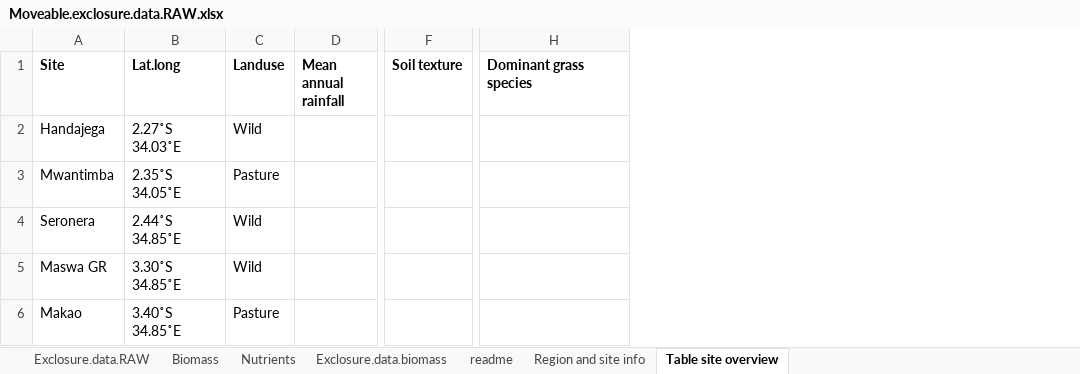
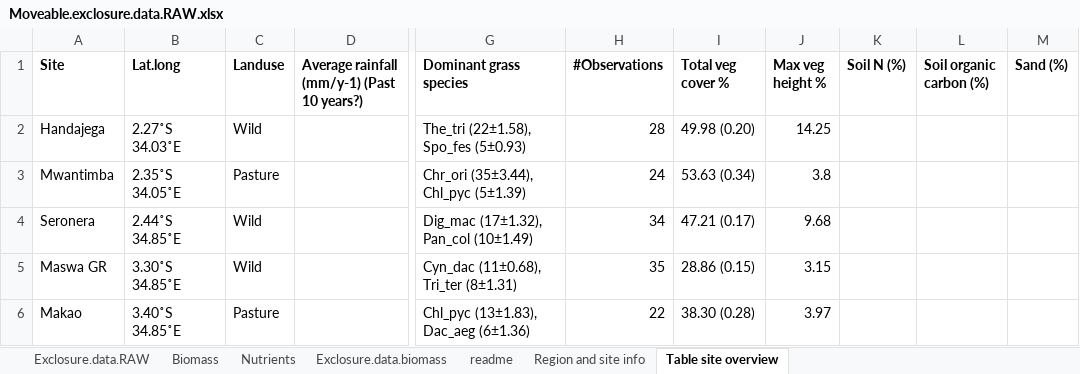
Before and after one commit to JamesDMSpeed/AfricanBioServices-Vegetation-and-soils, an Excel workbook: Moveable exclosures/Moveable.exclosure.data.RAW.xlsx, sheet Table site overview, drawn as a sheet; only a part is shown, gaps mark what is left out; values as stored, in another font and other column widths than the file's, no borders; removed rows and columns are numbered as before the commit, all else as after; the diff names each change by its address in the sheet, - before the commit and + after, or states it on an @@ line.

Commit message:
Updated RAW file, including prod and cons weighted by covers and making new stacked csv file.

```diff
--- a/Moveable exclosures/Moveable.exclosure.data.RAW.xlsx (sheet Table site overview)
+++ b/Moveable exclosures/Moveable.exclosure.data.RAW.xlsx (sheet Table site overview)
-column D (Mean annual rainfall), empty
+column D, row 1: Average rainfall (mm/y-1) (Past 10 years?)
-column F (Soil texture), empty
+column H (#Observations), rows 2-6: 28 | 24 | 34 | 35 | 22
+column I (Total veg cover %), rows 2-6: 49.98 (0.20) | 53.63 (0.34) | 47.21 (0.17) | 28.86 (0.15) | 38.30 (0.28)
+column J (Max veg height %), rows 2-6: 14.25 | 3.8 | 9.68 | 3.15 | 3.97
+column K (Soil N (%)), empty
+column L (Soil organic carbon (%)), empty
+column M (Sand (%)), empty
-G2 (Dominant grass species): (empty)
+G2 (Dominant grass species): The_tri (22±1.58), Spo_fes (5±0.93)
-G3 (Dominant grass species): (empty)
+G3 (Dominant grass species): Chr_ori (35±3.44), Chl_pyc (5±1.39)
-G4 (Dominant grass species): (empty)
+G4 (Dominant grass species): Dig_mac (17±1.32), Pan_col (10±1.49)
-G5 (Dominant grass species): (empty)
+G5 (Dominant grass species): Cyn_dac (11±0.68), Tri_ter (8±1.31)
-G6 (Dominant grass species): (empty)
+G6 (Dominant grass species): Chl_pyc (13±1.83), Dac_aeg (6±1.36)
```
Also changed, not shown: sheet Nutrients, sheet Exclosure.data.RAW, sheet Biomass, formulas that keep their value, hidden cells, 3 other files.
